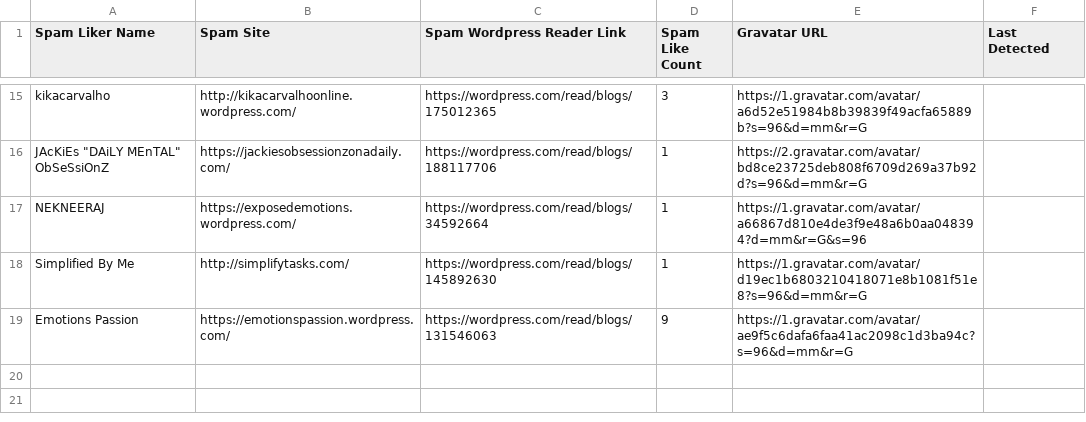
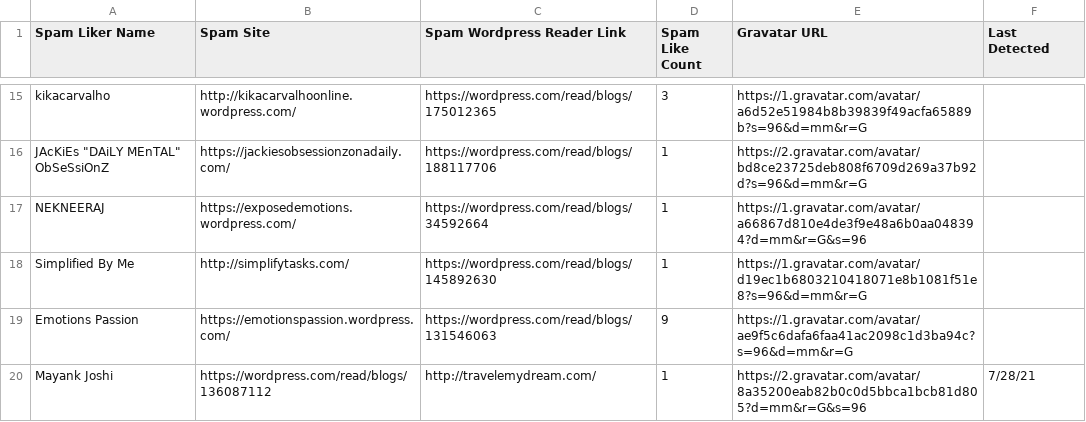
Before and after one commit to chikorita157/WordpressLovesSpam, a CSV file: wordpress-spamlikes-data.csv, drawn as a sheet; only a part is shown, gaps mark what is left out.

Commit message:
Update spam data
Mayank Joshi spam liked https://chikorita157.com/2021/07/28/kobayashi-san-chi-no-maid-dragon-s-episode-4-unexpected-duels-and-fun-at-an-amusement-park/

```diff
--- a/wordpress-spamlikes-data.csv
+++ b/wordpress-spamlikes-data.csv
@@ -19 +19,2 @@ Simplified By Me,http://simplifytasks.com/,https://wordpress.com/read/blogs/1458
 Emotions Passion,https://emotionspassion.wordpress.com/,https://wordpress.com/read/blogs/131546063,9,https://1.gravatar.com/avatar/ae9f5c6dafa6faa41ac2098c1d3ba94c?s=96&d=mm&r=G,
+Mayank Joshi,https://wordpress.com/read/blogs/136087112,http://travelemydream.com/,1,https://2.gravatar.com/avatar/8a35200eab82b0c0d5bbca1bcb81d805?d=mm&r=G&s=96,7/28/21
```
